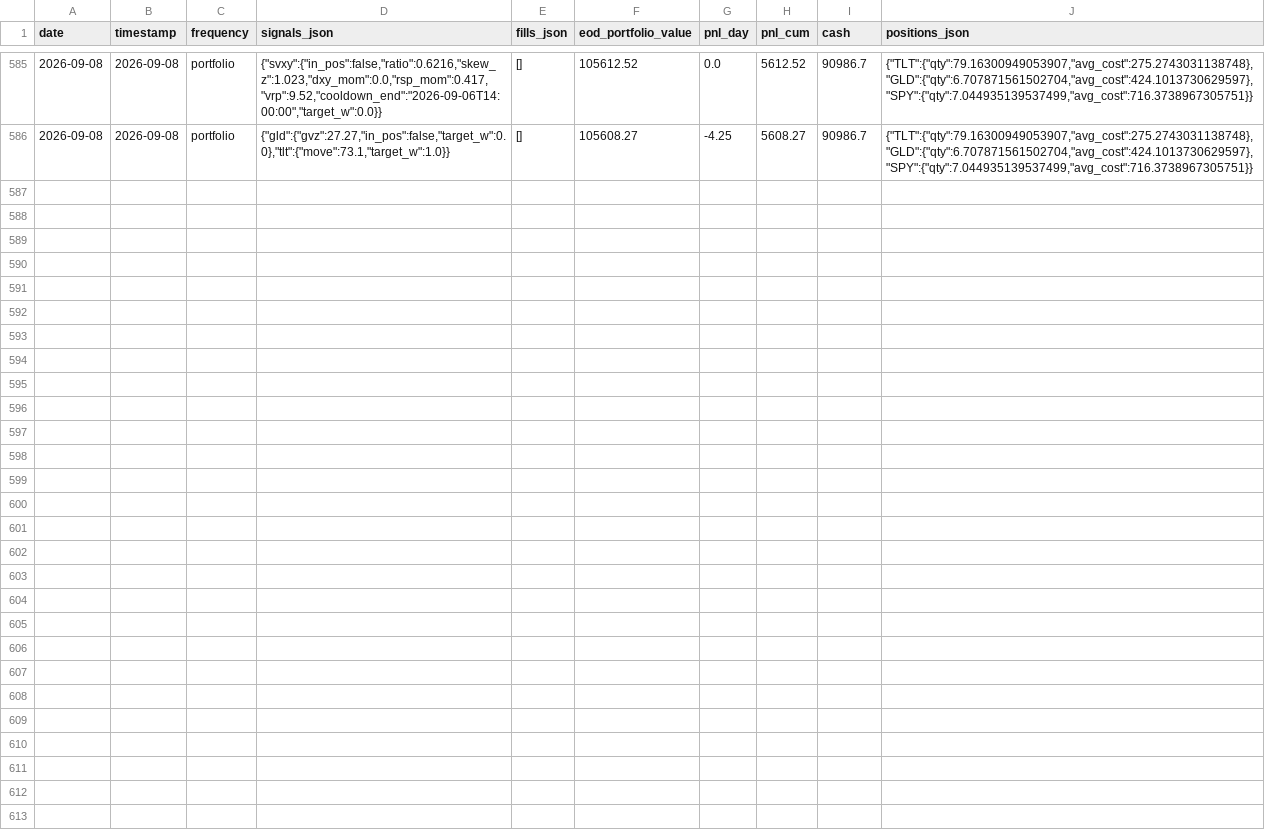
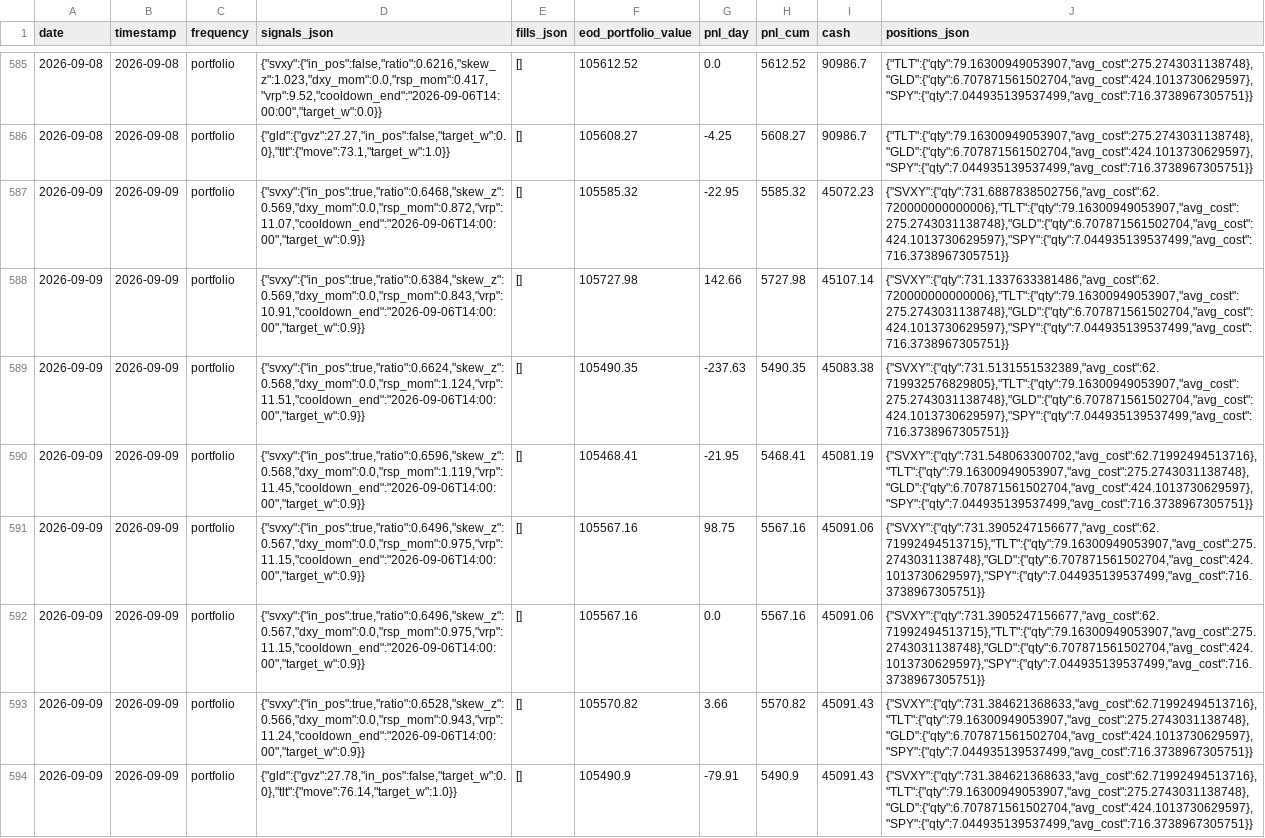
Before and after one commit to romandrianov-pixel/paper-trading-track-record, a CSV file: daily/four_way/portfolio_daily.csv, drawn as a sheet; only a part is shown, gaps mark what is left out.

```diff
--- a/daily/four_way/portfolio_daily.csv
+++ b/daily/four_way/portfolio_daily.csv
@@ -586 +586,9 @@ date,timestamp,frequency,signals_json,fills_json,eod_portfolio_value,pnl_day,pnl
 2026-09-08,2026-09-08,portfolio,"{""gld"":{""gvz"":27.27,""in_pos"":false,""target_w"":0.0},""tlt"":{""move"":73.1,""target_w"":1.0}}",[],105608.27,-4.25,5608.27,90986.7,"{""TLT"":{""qty"":79.16300949053907,""avg_cost"":275.2743031138748},""GLD"":{""qty"":6.707871561502704,""avg_cost"":424.1013730629597},""SPY"":{""qty"":7.044935139537499,""avg_cost"":716.3738967305751}}"
+2026-09-09,2026-09-09,portfolio,"{""svxy"":{""in_pos"":true,""ratio"":0.6468,""skew_z"":0.569,""dxy_mom"":0.0,""rsp_mom"":0.872,""vrp"":11.07,""cooldown_end"":""2026-09-06T14:00:00"",""target_w"":0.9}}",[],105585.32,-22.95,5585.32,45072.23,"{""SVXY"":{""qty"":731.6887838502756,""avg_cost"":62.720000000000006},""TLT"":{""qty"":79.16300949053907,""avg_cost"":275.2743031138748},""GLD"":{""qty"":6.707871561502704,""avg_cost"":424.1013730629597},""SPY"":{""qty"":7.044935139537499,""avg_cost"":716.3738967305751}}"
+2026-09-09,2026-09-09,portfolio,"{""svxy"":{""in_pos"":true,""ratio"":0.6384,""skew_z"":0.569,""dxy_mom"":0.0,""rsp_mom"":0.843,""vrp"":10.91,""cooldown_end"":""2026-09-06T14:00:00"",""target_w"":0.9}}",[],105727.98,142.66,5727.98,45107.14,"{""SVXY"":{""qty"":731.1337633381486,""avg_cost"":62.720000000000006},""TLT"":{""qty"":79.16300949053907,""avg_cost"":275.2743031138748},""GLD"":{""qty"":6.707871561502704,""avg_cost"":424.1013730629597},""SPY"":{""qty"":7.044935139537499,""avg_cost"":716.3738967305751}}"
+2026-09-09,2026-09-09,portfolio,"{""svxy"":{""in_pos"":true,""ratio"":0.6624,""skew_z"":0.568,""dxy_mom"":0.0,""rsp_mom"":1.124,""vrp"":11.51,""cooldown_end"":""2026-09-06T14:00:00"",""target_w"":0.9}}",[],105490.35,-237.63,5490.35,45083.38,"{""SVXY"":{""qty"":731.5131551532389,""avg_cost"":62.719932576829805},""TLT"":{""qty"":79.16300949053907,""avg_cost"":275.2743031138748},""GLD"":{""qty"":6.707871561502704,""avg_cost"":424.1013730629597},""SPY"":{""qty"":7.044935139537499,""avg_cost"":716.3738967305751}}"
+2026-09-09,2026-09-09,portfolio,"{""svxy"":{""in_pos"":true,""ratio"":0.6596,""skew_z"":0.568,""dxy_mom"":0.0,""rsp_mom"":1.119,""vrp"":11.45,""cooldown_end"":""2026-09-06T14:00:00"",""target_w"":0.9}}",[],105468.41,-21.95,5468.41,45081.19,"{""SVXY"":{""qty"":731.548063300702,""avg_cost"":62.71992494513716},""TLT"":{""qty"":79.16300949053907,""avg_cost"":275.2743031138748},""GLD"":{""qty"":6.707871561502704,""avg_cost"":424.1013730629597},""SPY"":{""qty"":7.044935139537499,""avg_cost"":716.3738967305751}}"
+2026-09-09,2026-09-09,portfolio,"{""svxy"":{""in_pos"":true,""ratio"":0.6496,""skew_z"":0.567,""dxy_mom"":0.0,""rsp_mom"":0.975,""vrp"":11.15,""cooldown_end"":""2026-09-06T14:00:00"",""target_w"":0.9}}",[],105567.16,98.75,5567.16,45091.06,"{""SVXY"":{""qty"":731.3905247156677,""avg_cost"":62.71992494513715},""TLT"":{""qty"":79.16300949053907,""avg_cost"":275.2743031138748},""GLD"":{""qty"":6.707871561502704,""avg_cost"":424.1013730629597},""SPY"":{""qty"":7.044935139537499,""avg_cost"":716.3738967305751}}"
+2026-09-09,2026-09-09,portfolio,"{""svxy"":{""in_pos"":true,""ratio"":0.6496,""skew_z"":0.567,""dxy_mom"":0.0,""rsp_mom"":0.975,""vrp"":11.15,""cooldown_end"":""2026-09-06T14:00:00"",""target_w"":0.9}}",[],105567.16,0.0,5567.16,45091.06,"{""SVXY"":{""qty"":731.3905247156677,""avg_cost"":62.71992494513715},""TLT"":{""qty"":79.16300949053907,""avg_cost"":275.2743031138748},""GLD"":{""qty"":6.707871561502704,""avg_cost"":424.1013730629597},""SPY"":{""qty"":7.044935139537499,""avg_cost"":716.3738967305751}}"
+2026-09-09,2026-09-09,portfolio,"{""svxy"":{""in_pos"":true,""ratio"":0.6528,""skew_z"":0.566,""dxy_mom"":0.0,""rsp_mom"":0.943,""vrp"":11.24,""cooldown_end"":""2026-09-06T14:00:00"",""target_w"":0.9}}",[],105570.82,3.66,5570.82,45091.43,"{""SVXY"":{""qty"":731.384621368633,""avg_cost"":62.71992494513716},""TLT"":{""qty"":79.16300949053907,""avg_cost"":275.2743031138748},""GLD"":{""qty"":6.707871561502704,""avg_cost"":424.1013730629597},""SPY"":{""qty"":7.044935139537499,""avg_cost"":716.3738967305751}}"
+2026-09-09,2026-09-09,portfolio,"{""gld"":{""gvz"":27.78,""in_pos"":false,""target_w"":0.0},""tlt"":{""move"":76.14,""target_w"":1.0}}",[],105490.9,-79.91,5490.9,45091.43,"{""SVXY"":{""qty"":731.384621368633,""avg_cost"":62.71992494513716},""TLT"":{""qty"":79.16300949053907,""avg_cost"":275.2743031138748},""GLD"":{""qty"":6.707871561502704,""avg_cost"":424.1013730629597},""SPY"":{""qty"":7.044935139537499,""avg_cost"":716.3738967305751}}"
```
Also changed, not shown: daily/donchian_crypto.csv, daily/four_way/svxy_hourly.csv, 45 other files.
